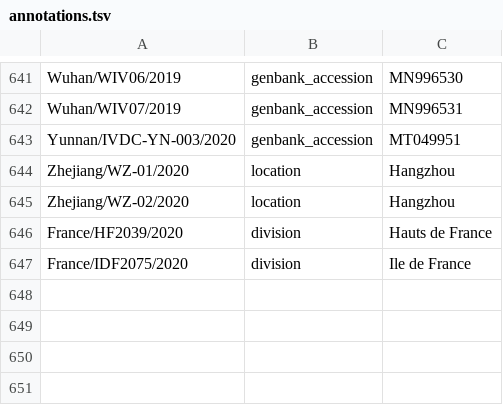
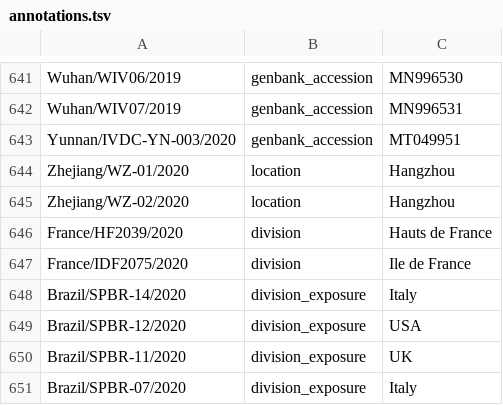
Before and after one commit to nextstrain/ncov-ingest, a TSV file: source-data/annotations.tsv, drawn as a sheet; only a part is shown, gaps mark what is left out.

Commit message:
add exposure history for Brazil sequences

```diff
--- a/source-data/annotations.tsv
+++ b/source-data/annotations.tsv
@@ -647 +647,5 @@ France/HF2039/2020	division	Hauts de France
 France/IDF2075/2020	division	Ile de France
+Brazil/SPBR-14/2020	division_exposure	Italy
+Brazil/SPBR-12/2020	division_exposure	USA
+Brazil/SPBR-11/2020	division_exposure	UK
+Brazil/SPBR-07/2020	division_exposure	Italy
```
